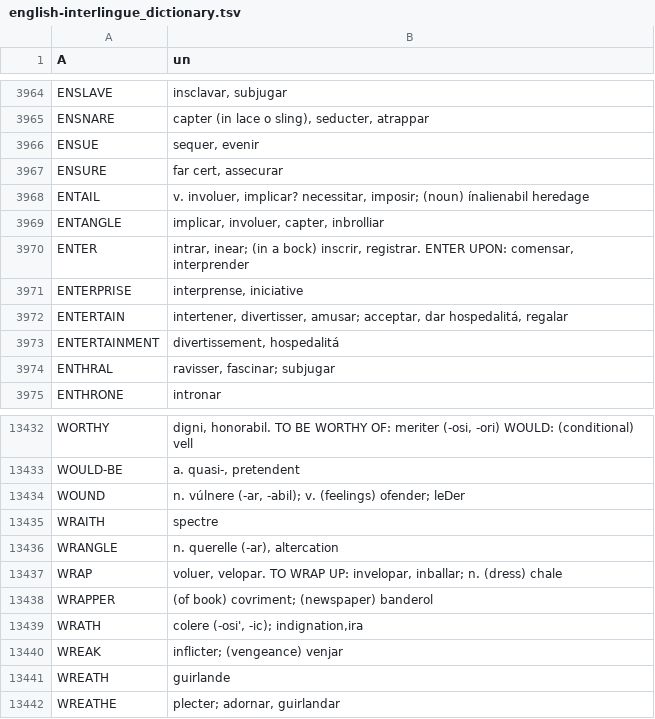
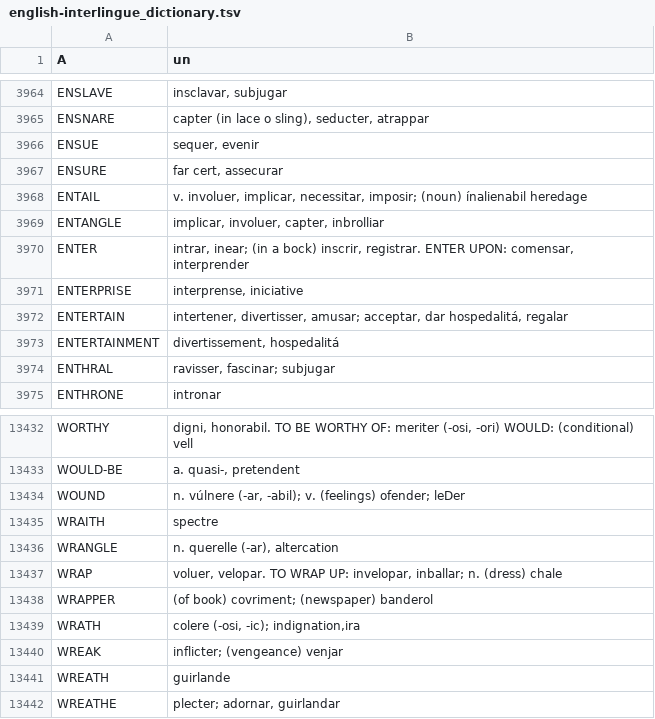
Before and after one commit to ne-alinome/english-interlingue-dictionary, a TSV file: src/english-interlingue_dictionary.tsv, drawn as a sheet; only a part is shown, gaps mark what is left out.

Commit message:
Fix two typos
FossilOrigin-Name: a5dde4a7f93c14d22c91be34b2ec063100c1f58a87a5c9a0501e6b9183fb8eb6

```diff
--- a/src/english-interlingue_dictionary.tsv
+++ b/src/english-interlingue_dictionary.tsv
@@ -3967,3 +3967,3 @@ ENSUE	sequer, evenir
 ENSURE	far cert, assecurar
-ENTAIL	v. involuer, implicar? necessitar, imposir; (noun) ínalienabil heredage
+ENTAIL	v. involuer, implicar, necessitar, imposir; (noun) ínalienabil heredage
 ENTANGLE	implicar, involuer, capter, inbrolliar
@@ -13438,3 +13438,3 @@ WRAP	voluer, velopar. TO WRAP UP: invelopar, inballar; n. (dress) chale
 WRAPPER	(of book) covriment; (newspaper) banderol
-WRATH	colere (-osi', -ic); indignation,ira
+WRATH	colere (-osi, -ic); indignation,ira
 WREAK	inflicter; (vengeance) venjar
```
Also changed, not shown: 1 other file.
